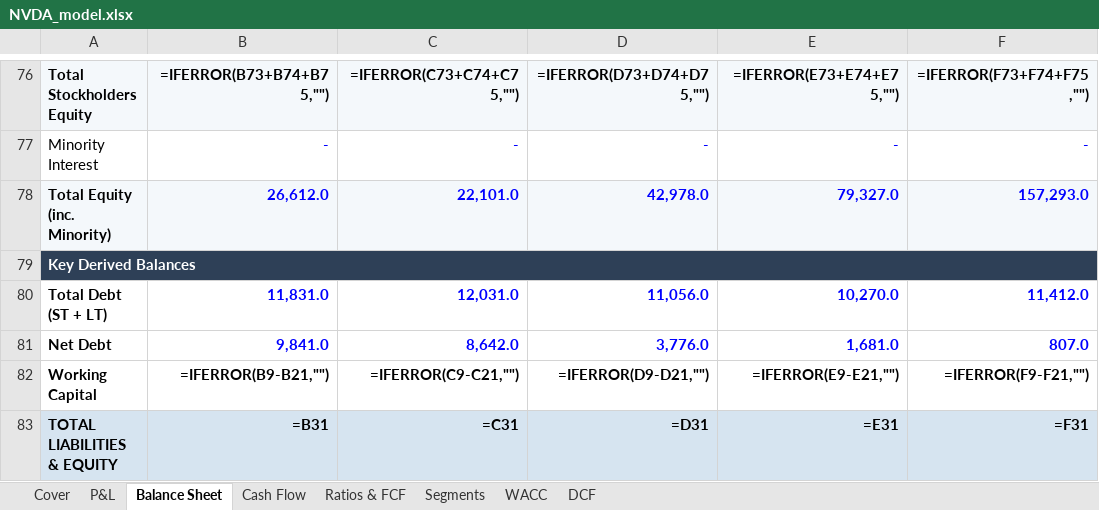
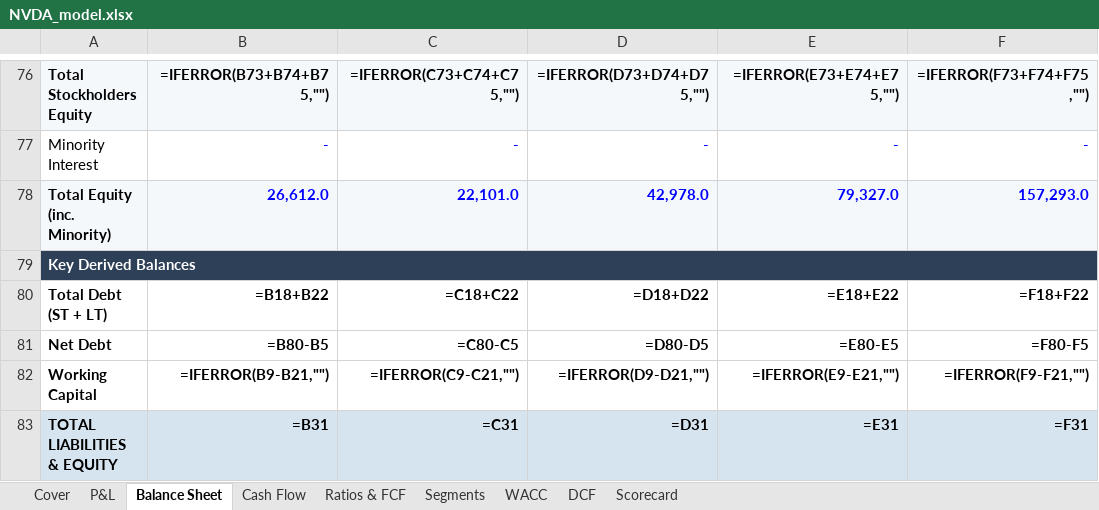
Before and after one commit to jaysang2908/Investment-Automation, an Excel workbook: static/excel/NVDA_model.xlsx, sheet Balance Sheet, drawn as a sheet; only a part is shown, gaps mark what is left out; values as stored, in another font and other column widths than the file's, no borders; formulas without a stored value are shown as written; the diff names each change by its address in the sheet, - before the commit and + after, or states it on an @@ line.

```diff
--- a/static/excel/NVDA_model.xlsx (sheet Balance Sheet)
+++ b/static/excel/NVDA_model.xlsx (sheet Balance Sheet)
+sheet tab: Scorecard
-B80: 11,831.0
+B80: =B18+B22
-B80:F81 text colour: #0000FF
+B80:F81 text colour: black
-C80: 12,031.0
+C80: =C18+C22
-D80: 11,056.0
+D80: =D18+D22
-E80: 10,270.0
+E80: =E18+E22
-F80: 11,412.0
+F80: =F18+F22
-B81: 9,841.0
+B81: =B80-B5
-C81: 8,642.0
+C81: =C80-C5
-D81: 3,776.0
+D81: =D80-D5
-E81: 1,681.0
+E81: =E80-E5
-F81: 807.0
+F81: =F80-F5
```
Also changed, not shown: sheet DCF, sheet WACC, sheet Ratios & FCF, sheet Cover, static/excel/ADBE_model.xlsx, static/excel/BAC_model.xlsx, 26 other files.
